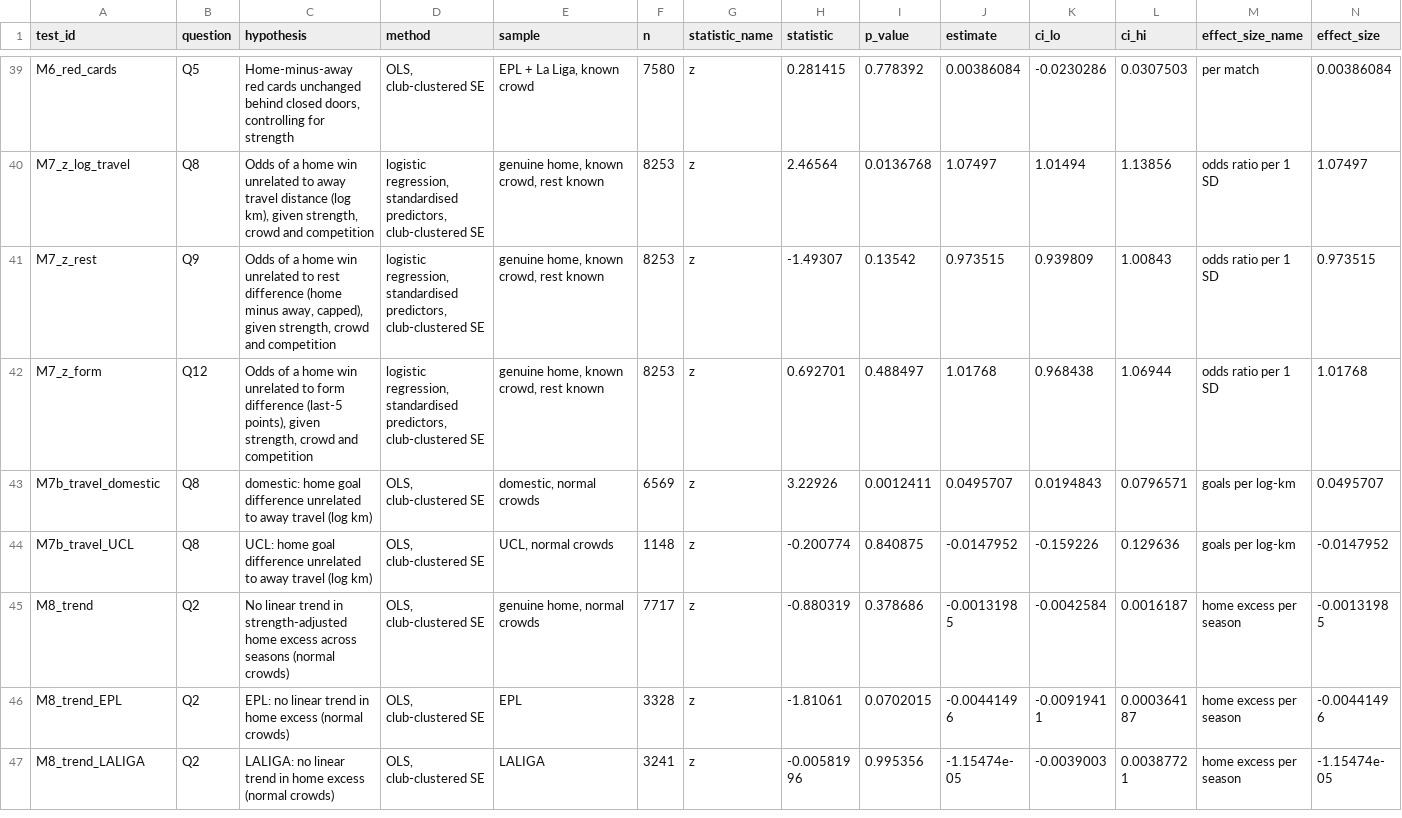
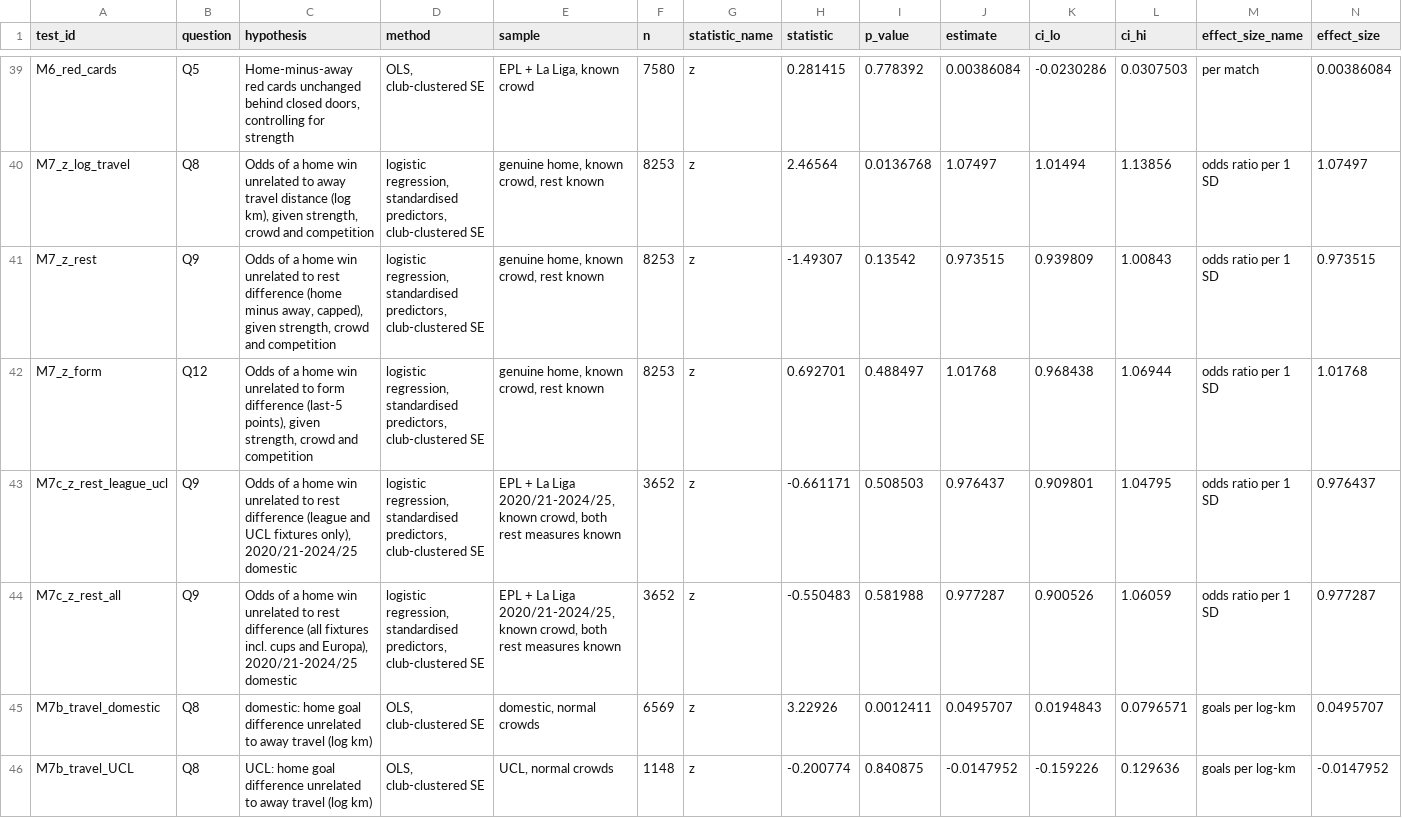
Before and after one commit to Anubhavlfc/Home-Match-Advantage-Analyzer, a CSV file: reports/tables/stats_tests.csv, drawn as a sheet; only a part is shown, gaps mark what is left out; the shorter side is filled out with more unchanged rows; rows hold the shown columns only; the diff names each change by its address in the sheet, - before the commit and + after, or states it on an @@ line.

```diff
--- a/reports/tables/stats_tests.csv
+++ b/reports/tables/stats_tests.csv
+row 43: M7c_z_rest_league_ucl | Q9 | Odds of a home win unrelated to rest difference (league and UCL fixtures only), 2020/21-2024/25 domestic | logistic regression, standardised predictors, club-clustered SE | EPL + La Liga 2020/21-2024/25, known crowd, both rest measures known | 3652 | z | -0.661171 | 0.508503 | 0.976437 | 0.909801 | 1.04795 | odds ratio per 1 SD | 0.976437
+row 44: M7c_z_rest_all | Q9 | Odds of a home win unrelated to rest difference (all fixtures incl. cups and Europa), 2020/21-2024/25 domestic | logistic regression, standardised predictors, club-clustered SE | EPL + La Liga 2020/21-2024/25, known crowd, both rest measures known | 3652 | z | -0.550483 | 0.581988 | 0.977287 | 0.900526 | 1.06059 | odds ratio per 1 SD | 0.977287
```
Also changed, not shown: reports/tables/stats_coefficients.csv, 26 other files.
